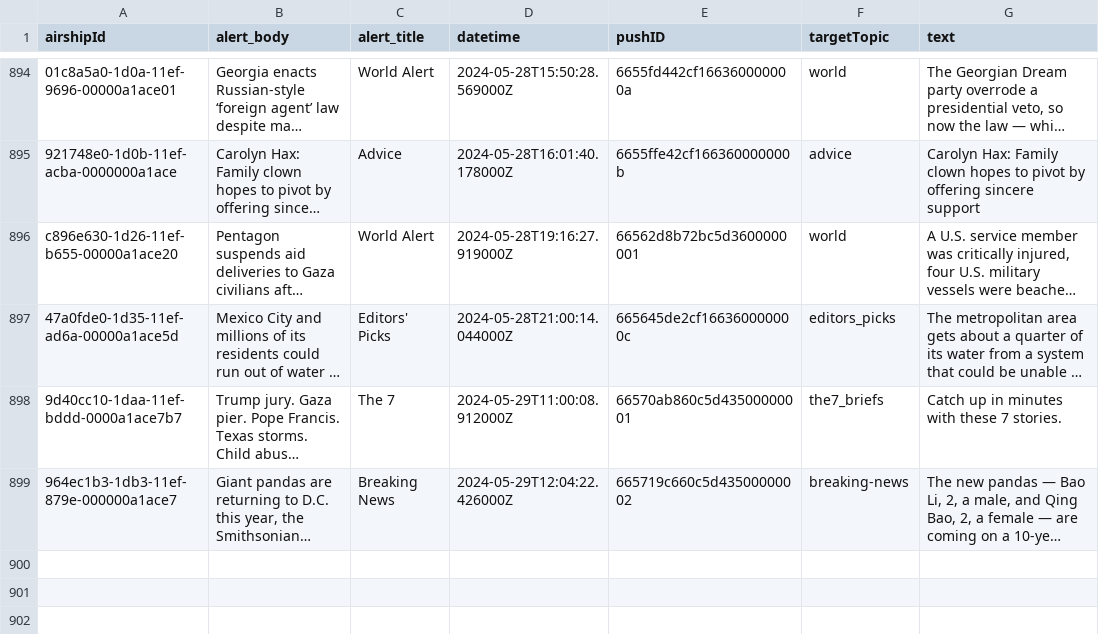
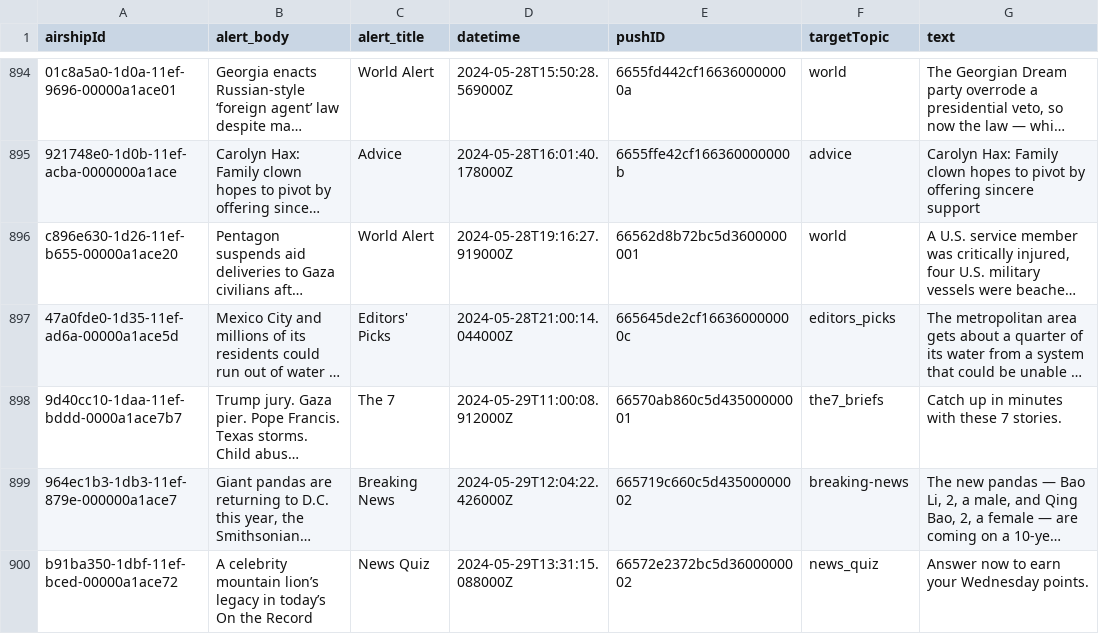
Before and after one commit to dwillis/wapo-alerts, a CSV file: alerts.csv, drawn as a sheet; only a part is shown, gaps mark what is left out; long unchanged cells end in …; the diff names each change by its address in the sheet, - before the commit and + after, or states it on an @@ line.

```diff
--- a/alerts.csv
+++ b/alerts.csv
+row 900: b91ba350-1dbf-11ef-bced-00000a1ace72 | A celebrity mountain lion’s legacy in today’s On the Record | News Quiz | 2024-05-29T13:31:15.088000Z | 66572e2372bc5d3600000002 | news_quiz | Answer now to earn your Wednesday points.
```
Also changed, not shown: 2 other files.
